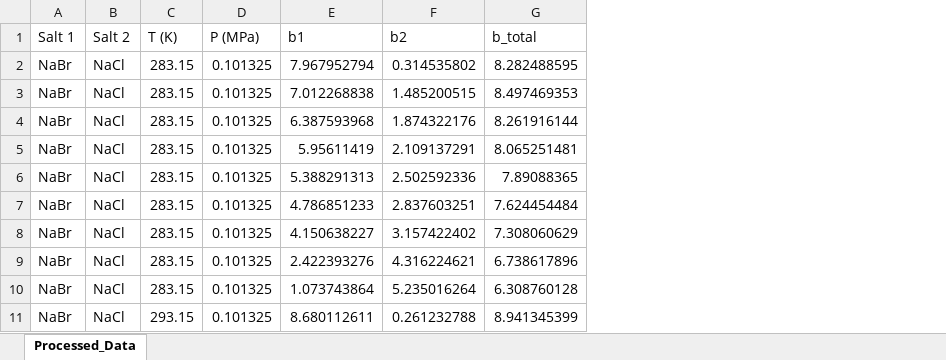
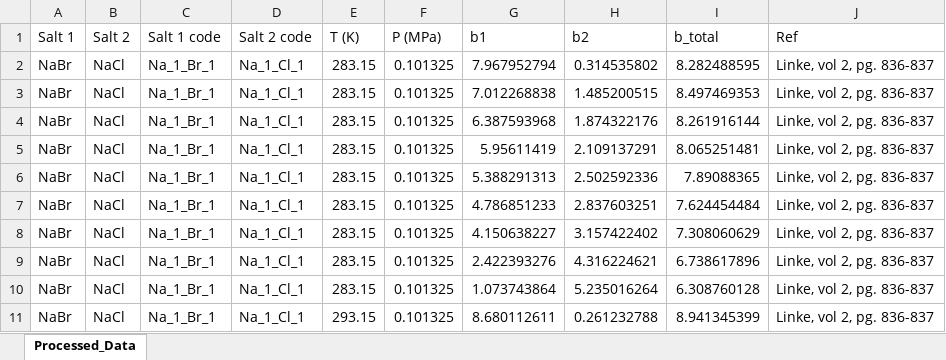
Before and after one commit to nupeg/STERNARY_PROJECT, an Excel workbook: data/output/tabela_de_sais_concatenada.xlsx, sheet Processed_Data, drawn as a sheet; only a part is shown; values as stored, in another font and other column widths than the file's, no borders; the diff names each change by its address in the sheet, - before the commit and + after, or states it on an @@ line.

```diff
--- a/data/output/tabela_de_sais_concatenada.xlsx (sheet Processed_Data)
+++ b/data/output/tabela_de_sais_concatenada.xlsx (sheet Processed_Data)
+column C (Salt 1 code), rows 2-11: all Na_1_Br_1
+column D (Salt 2 code), rows 2-11: all Na_1_Cl_1
+column J (Ref), rows 2-11: all Linke, vol 2, pg. 836-837
```
Also changed, not shown: data/output/tabela_de_solubilidade.xlsx, 3 other files.
